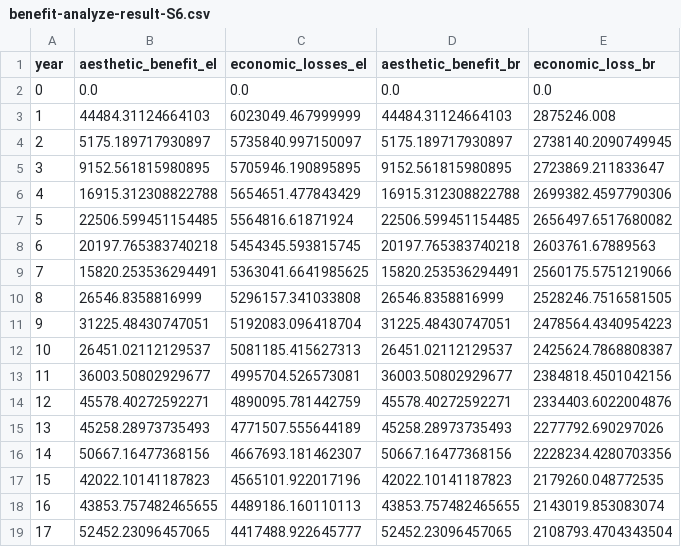
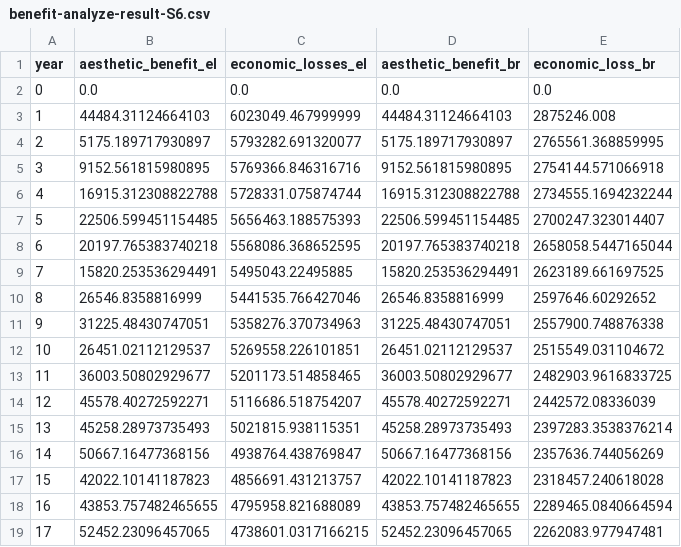
Before and after one commit to narslab/project-groundwork, a CSV file: results/outcomes/Benefit/Analyze result/benefit-analyze-result-S6.csv, drawn as a sheet; only a part is shown; the diff covers the shown part only.

Commit message:
sensitivity results with alpha=0.6

```diff
--- a/results/outcomes/Benefit/Analyze result/benefit-analyze-result-S6.csv
+++ b/results/outcomes/Benefit/Analyze result/benefit-analyze-result-S6.csv
@@ -3,17 +3,17 @@ year,aesthetic_benefit_el,economic_losses_el,aesthetic_benefit_br,economic_loss_
 1,44484.31124664103,6023049.467999999,44484.31124664103,2875246.008
-2,5175.189717930897,5735840.997150097,5175.189717930897,2738140.2090749945
-3,9152.561815980895,5705946.190895895,9152.561815980895,2723869.211833647
-4,16915.312308822788,5654651.477843429,16915.312308822788,2699382.4597790306
-5,22506.599451154485,5564816.61871924,22506.599451154485,2656497.6517680082
-6,20197.765383740218,5454345.593815745,20197.765383740218,2603761.67889563
-7,15820.253536294491,5363041.6641985625,15820.253536294491,2560175.5751219066
-8,26546.8358816999,5296157.341033808,26546.8358816999,2528246.7516581505
-9,31225.48430747051,5192083.096418704,31225.48430747051,2478564.4340954223
-10,26451.02112129537,5081185.415627313,26451.02112129537,2425624.7868808387
-11,36003.50802929677,4995704.526573081,36003.50802929677,2384818.4501042156
-12,45578.40272592271,4890095.781442759,45578.40272592271,2334403.6022004876
-13,45258.28973735493,4771507.555644189,45258.28973735493,2277792.690297026
-14,50667.16477368156,4667693.181462307,50667.16477368156,2228234.4280703356
-15,42022.10141187823,4565101.922017196,42022.10141187823,2179260.048772535
-16,43853.757482465655,4489186.160110113,43853.757482465655,2143019.853083074
-17,52452.23096457065,4417488.922645777,52452.23096457065,2108793.4704343504
+2,5175.189717930897,5793282.691320077,5175.189717930897,2765561.368859995
+3,9152.561815980895,5769366.846316716,9152.561815980895,2754144.571066918
+4,16915.312308822788,5728331.075874744,16915.312308822788,2734555.1694232244
+5,22506.599451154485,5656463.188575393,22506.599451154485,2700247.323014407
+6,20197.765383740218,5568086.368652595,20197.765383740218,2658058.5447165044
+7,15820.253536294491,5495043.22495885,15820.253536294491,2623189.661697525
+8,26546.8358816999,5441535.766427046,26546.8358816999,2597646.60292652
+9,31225.48430747051,5358276.370734963,31225.48430747051,2557900.748876338
+10,26451.02112129537,5269558.226101851,26451.02112129537,2515549.031104672
+11,36003.50802929677,5201173.514858465,36003.50802929677,2482903.9616833725
+12,45578.40272592271,5116686.518754207,45578.40272592271,2442572.08336039
+13,45258.28973735493,5021815.938115351,45258.28973735493,2397283.3538376214
+14,50667.16477368156,4938764.438769847,50667.16477368156,2357636.744056269
+15,42022.10141187823,4856691.431213757,42022.10141187823,2318457.240618028
+16,43853.757482465655,4795958.821688089,43853.757482465655,2289465.0840664594
+17,52452.23096457065,4738601.0317166215,52452.23096457065,2262083.977947481
```
Also changed, not shown: 44 edited cells elsewhere in this file, results/outcomes/Benefit/Analyze result/benefit-analyze-result-S10.csv, results/outcomes/Benefit/Analyze result/benefit-analyze-result-S2.csv, 10 other files.
